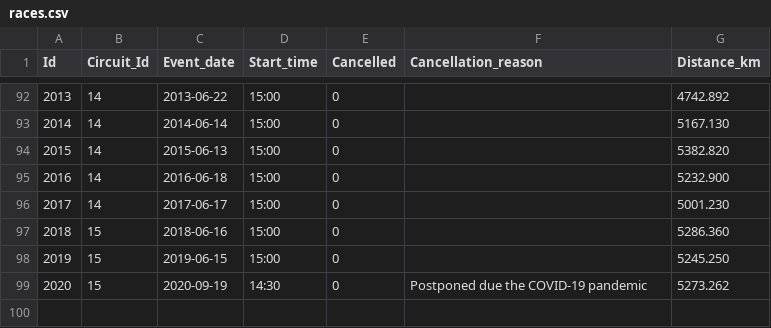
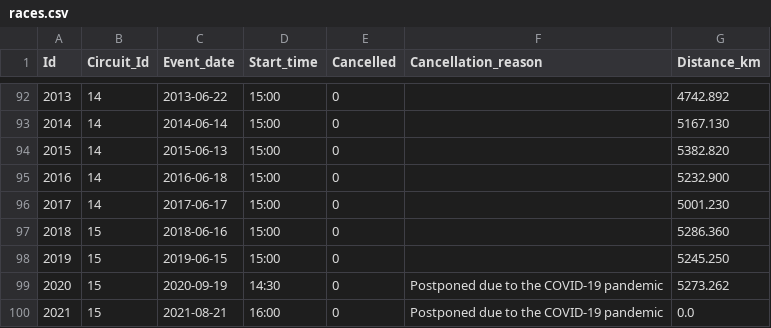
Before and after one commit to gdsotirov/lemans24, a CSV file: db/data/races.csv, drawn as a sheet; only a part is shown, gaps mark what is left out.

Commit message:
Add date and hour for 2021 race
Add information for 2021 race, which is again postponed due to the
COVID-19 pandemic.

```diff
--- a/db/data/races.csv
+++ b/db/data/races.csv
@@ -98,2 +98,3 @@ Id;Circuit_Id;Event_date;Start_time;Cancelled;Cancellation_reason;Distance_km
 2019;15;2019-06-15;15:00;0;;5245.250
-2020;15;2020-09-19;14:30;0;Postponed due the COVID-19 pandemic;5273.262
+2020;15;2020-09-19;14:30;0;Postponed due to the COVID-19 pandemic;5273.262
+2021;15;2021-08-21;16:00;0;Postponed due to the COVID-19 pandemic;0.0
```
Also changed, not shown: 1 other file.
